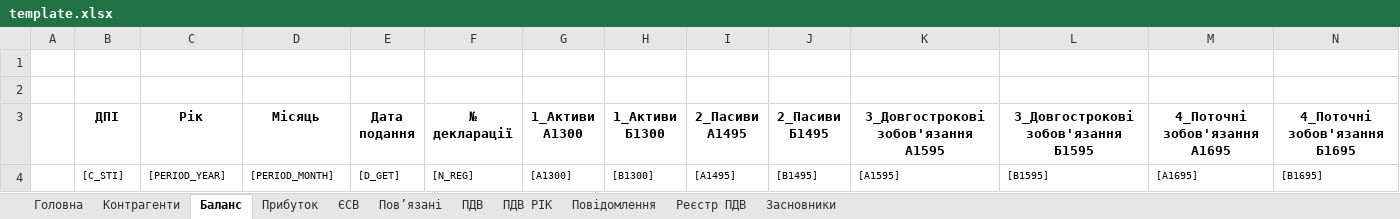
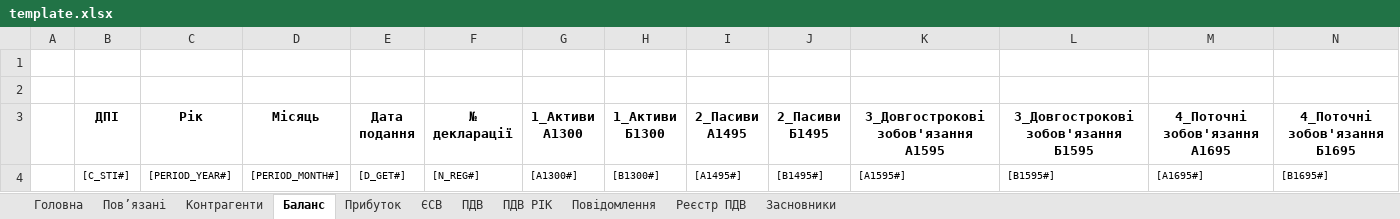
Before and after one commit to tolik8/passport, an Excel workbook: xls/passport/template.xlsx, sheet Баланс, drawn as a sheet; only a part is shown; values as stored, in another font and other column widths than the file's, no borders; the diff covers the shown part only; the diff names each change by its address in the sheet, - before the commit and + after, or states it on an @@ line.

```diff
--- a/xls/passport/template.xlsx (sheet Баланс)
+++ b/xls/passport/template.xlsx (sheet Баланс)
@@ sheet tab order changed: Головна | Пов’язані | Контрагенти | Баланс | Прибуток | ЄСВ | ПДВ | ПДВ РІК | Повідомлення | Реєстр ПДВ | Засновники @@
-B4 (ДПІ): [C_STI]
+B4 (ДПІ): [C_STI#]
-C4 (Рік): [PERIOD_YEAR]
+C4 (Рік): [PERIOD_YEAR#]
-D4 (Місяць): [PERIOD_MONTH]
+D4 (Місяць): [PERIOD_MONTH#]
-E4 (Дата подання): [D_GET]
+E4 (Дата подання): [D_GET#]
-F4 (№ декларації): [N_REG]
+F4 (№ декларації): [N_REG#]
-G4 (1_Активи А1300): [A1300]
+G4 (1_Активи А1300): [A1300#]
-H4 (1_Активи Б1300): [B1300]
+H4 (1_Активи Б1300): [B1300#]
-I4 (2_Пасиви А1495): [A1495]
+I4 (2_Пасиви А1495): [A1495#]
-J4 (2_Пасиви Б1495): [B1495]
+J4 (2_Пасиви Б1495): [B1495#]
-K4: [A1595]
+K4: [A1595#]
-L4: [B1595]
+L4: [B1595#]
-M4 (4_Поточні зобов'язання А1695): [A1695]
+M4 (4_Поточні зобов'язання А1695): [A1695#]
-N4 (4_Поточні зобов'язання Б1695): [B1695]
+N4 (4_Поточні зобов'язання Б1695): [B1695#]
```
Also changed, not shown: 6 edited cells elsewhere in this sheet, sheet ПДВ, sheet Пов’язані, sheet Контрагенти, sheet Прибуток, sheet ПДВ РІК, sheet Реєстр ПДВ, 4 more sheets, 13 other files.
